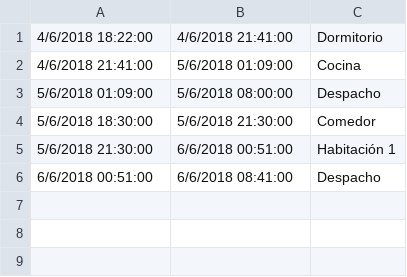
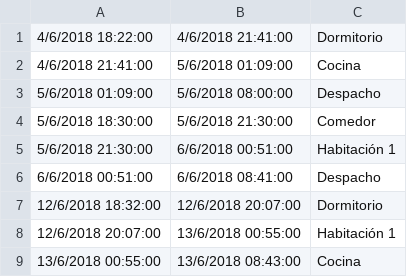
Before and after one commit to giant-uji/SliwQuery, a CSV file: data/arturo.csv, drawn as a sheet; the diff names each change by its address in the sheet, - before the commit and + after, or states it on an @@ line.

```diff
--- a/data/arturo.csv
+++ b/data/arturo.csv
+row 7: 12/6/2018 18:32:00 | 12/6/2018 20:07:00 | Dormitorio
+row 8: 12/6/2018 20:07:00 | 13/6/2018 00:55:00 | Habitación 1
+row 9: 13/6/2018 00:55:00 | 13/6/2018 08:43:00 | Cocina
```
Also changed, not shown: data/pilar.csv, 12 other files.
